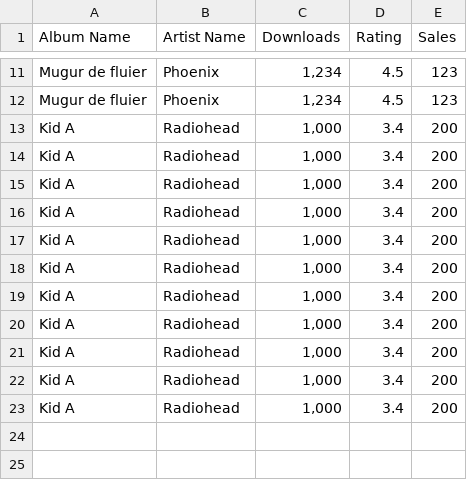
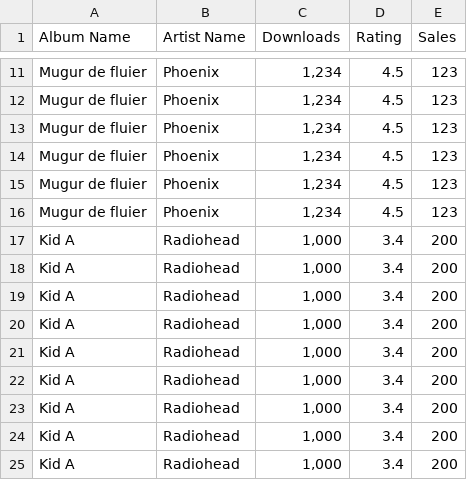
Before and after one commit to ioana-amariei/java-homework-assignments, a CSV file: labs/lab9/downloads-report.csv (was labs/lab9/report.csv), drawn as a sheet; only a part is shown, gaps mark what is left out; the shorter side is filled out with more unchanged rows.

Commit message:
Improve report display

```diff
--- a/labs/lab9/report.csv
+++ b/labs/lab9/downloads-report.csv
@@ -12,2 +12,10 @@ Mugur de fluier,Phoenix,"1,234",4.5,123
 Mugur de fluier,Phoenix,"1,234",4.5,123
+Mugur de fluier,Phoenix,"1,234",4.5,123
+Mugur de fluier,Phoenix,"1,234",4.5,123
+Mugur de fluier,Phoenix,"1,234",4.5,123
+Mugur de fluier,Phoenix,"1,234",4.5,123
+Kid A,Radiohead,"1,000",3.4,200
+Kid A,Radiohead,"1,000",3.4,200
+Kid A,Radiohead,"1,000",3.4,200
+Kid A,Radiohead,"1,000",3.4,200
 Kid A,Radiohead,"1,000",3.4,200
```
Also changed, not shown: 8 other files.
